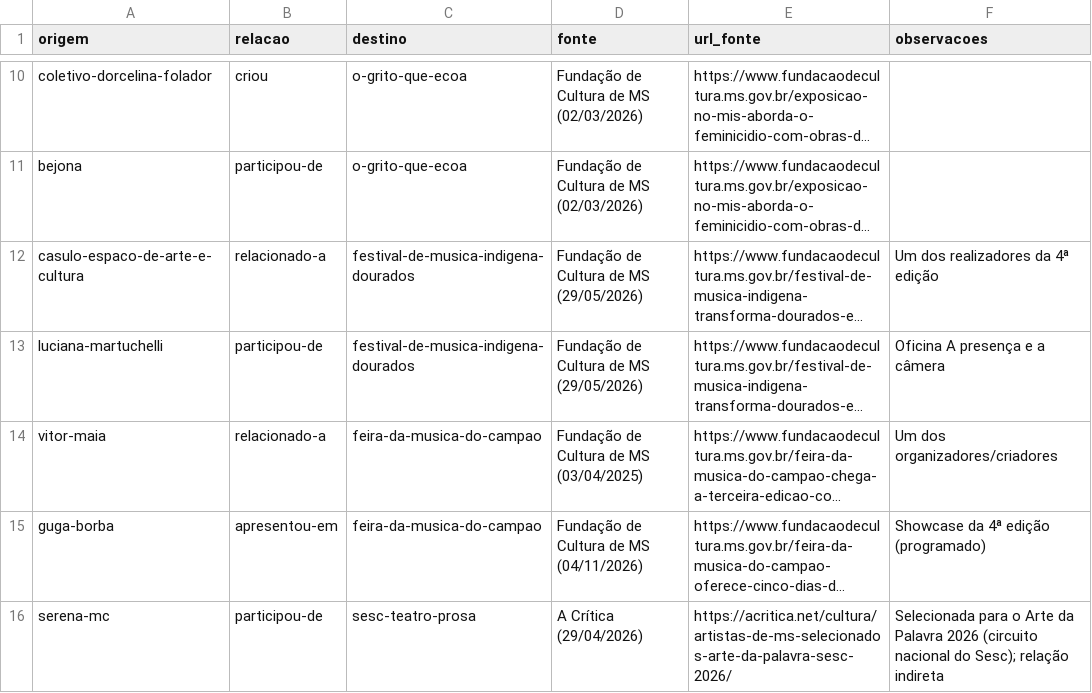
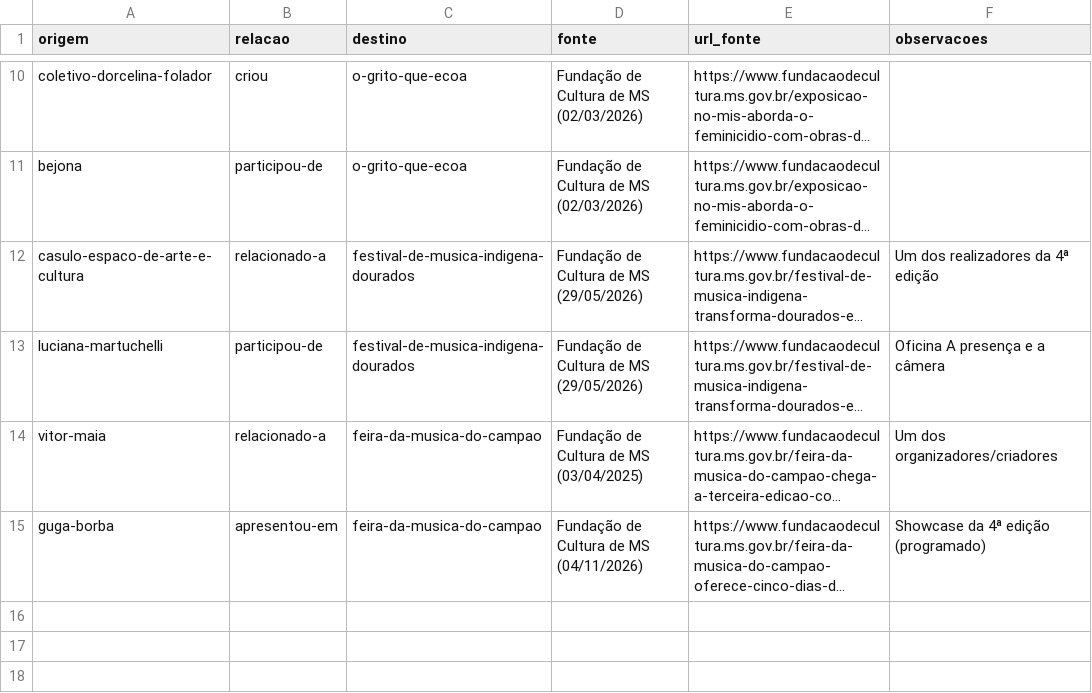
Before and after one commit to VACA18AZUL/wikiculture-ms, a CSV file: dados/propostas/relacoes-w19-1.csv, drawn as a sheet; only a part is shown, gaps mark what is left out; long unchanged cells end in …; the diff names each change by its address in the sheet, - before the commit and + after, or states it on an @@ line.

```diff
--- a/dados/propostas/relacoes-w19-1.csv
+++ b/dados/propostas/relacoes-w19-1.csv
-row 16: serena-mc | participou-de | sesc-teatro-prosa | A Crítica (29/04/2026) | https://acritica.net/cultura/artistas-de-ms-selecionados-arte-da-palavra-sesc-2026/ | Selecionada para o Arte da Palavra 2026 (circuito nacional do Sesc); relação indireta
```
Also changed, not shown: 7 other files.
